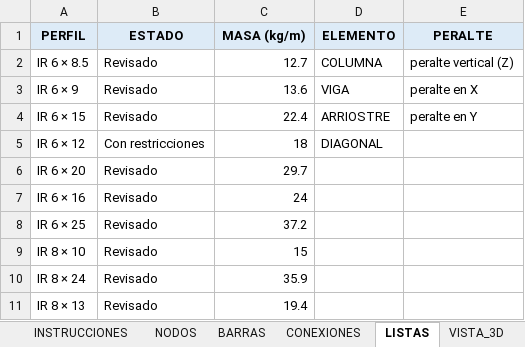
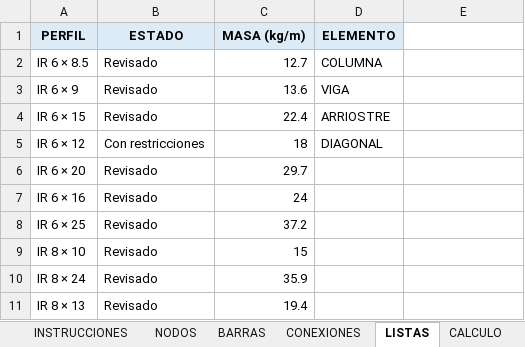
Before and after one commit to mrubilar84-ship-it/APLICACION-CARGAS-FLEXIBILIDAD-.S2K, an Excel workbook: plantilla_soportes.xlsx, sheet LISTAS, drawn as a sheet; only a part is shown; values as stored, in another font and other column widths than the file's, no borders; the diff names each change by its address in the sheet, - before the commit and + after, or states it on an @@ line.

```diff
--- a/plantilla_soportes.xlsx (sheet LISTAS)
+++ b/plantilla_soportes.xlsx (sheet LISTAS)
+sheet tab: CALCULO
-E1: PERALTE
+E1: (empty)
-E1 fill: #DDEBF7
+E1 fill: none
-E2: peralte vertical (Z)
+E2: (empty)
-E3: peralte en X
+E3: (empty)
-E4: peralte en Y
+E4: (empty)
```
Also changed, not shown: sheet BARRAS, sheet INSTRUCCIONES, sheet VISTA_3D, other sheet tabs, charts or pictures, 1 other file.
